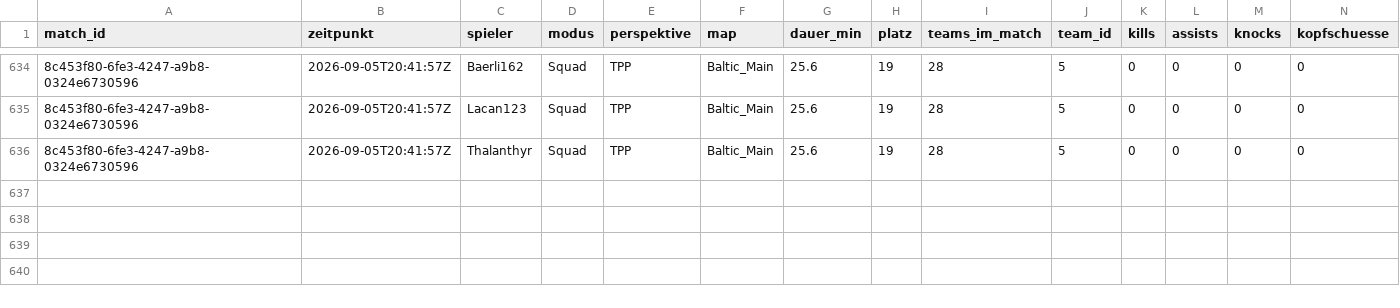
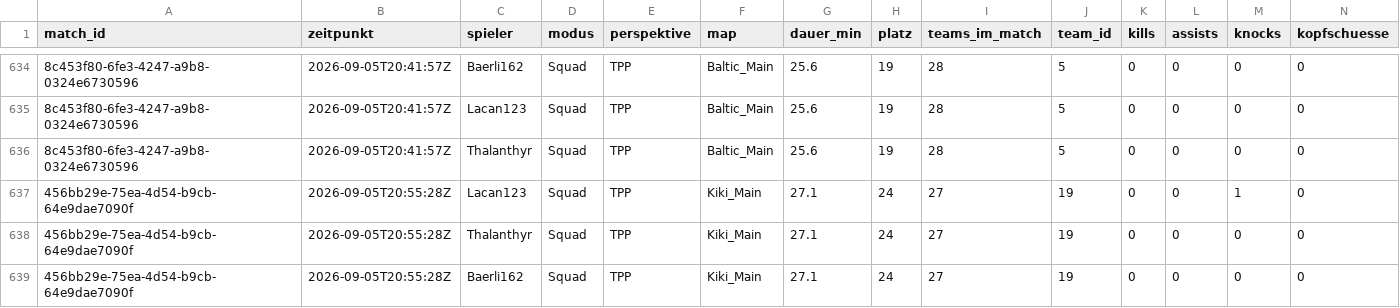
Before and after one commit to realembo88/S-404, a CSV file: pubg_matches.csv, drawn as a sheet; only a part is shown, gaps mark what is left out; rows hold the shown columns only; the diff names each change by its address in the sheet, - before the commit and + after, or states it on an @@ line.

```diff
--- a/pubg_matches.csv
+++ b/pubg_matches.csv
+row 637: 456bb29e-75ea-4d54-b9cb-64e9dae7090f | 2026-09-05T20:55:28Z | Lacan123 | Squad | TPP | Kiki_Main | 27.1 | 24 | 27 | 19 | 0 | 0 | 1 | 0
+row 638: 456bb29e-75ea-4d54-b9cb-64e9dae7090f | 2026-09-05T20:55:28Z | Thalanthyr | Squad | TPP | Kiki_Main | 27.1 | 24 | 27 | 19 | 0 | 0 | 0 | 0
+row 639: 456bb29e-75ea-4d54-b9cb-64e9dae7090f | 2026-09-05T20:55:28Z | Baerli162 | Squad | TPP | Kiki_Main | 27.1 | 24 | 27 | 19 | 0 | 0 | 0 | 0
```
Also changed, not shown: 1 other file.
